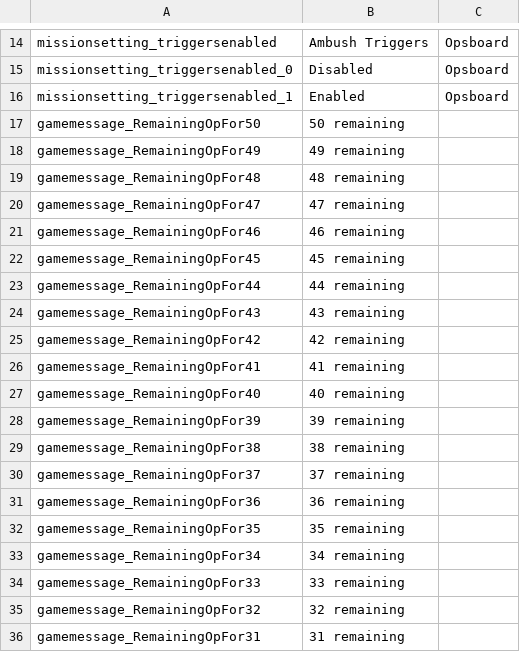
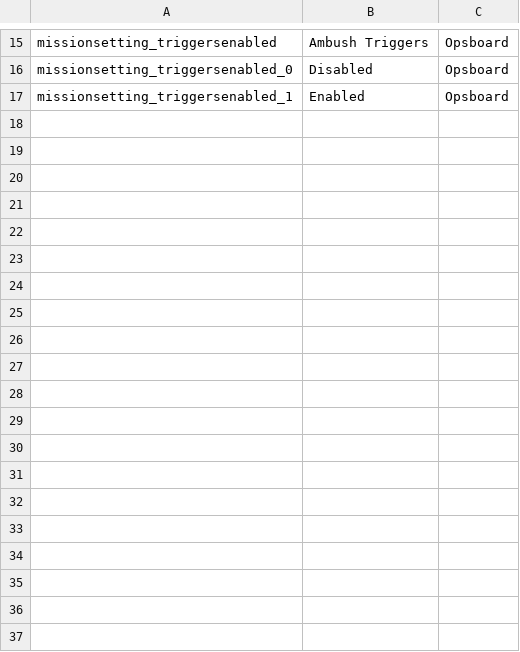
Before and after one commit to Ninjamamia/ground-branch-game-modes, a CSV file: GroundBranch/Content/Localization/GroundBranch/en/TerroristHunt.csv, drawn as a sheet; only a part is shown, gaps mark what is left out; removed rows and columns are numbered as before the commit, all else as after; the diff covers the shown part only; the diff names each change by its address in the sheet, - before the commit and + after, or states it on an @@ line.

```diff
--- a/GroundBranch/Content/Localization/GroundBranch/en/TerroristHunt.csv
+++ b/GroundBranch/Content/Localization/GroundBranch/en/TerroristHunt.csv
-row 17: gamemessage_RemainingOpFor50 | 50 remaining
-row 18: gamemessage_RemainingOpFor49 | 49 remaining
-row 19: gamemessage_RemainingOpFor48 | 48 remaining
-row 20: gamemessage_RemainingOpFor47 | 47 remaining
-row 21: gamemessage_RemainingOpFor46 | 46 remaining
-row 22: gamemessage_RemainingOpFor45 | 45 remaining
-row 23: gamemessage_RemainingOpFor44 | 44 remaining
-row 24: gamemessage_RemainingOpFor43 | 43 remaining
-row 25: gamemessage_RemainingOpFor42 | 42 remaining
-row 26: gamemessage_RemainingOpFor41 | 41 remaining
-row 27: gamemessage_RemainingOpFor40 | 40 remaining
-row 28: gamemessage_RemainingOpFor39 | 39 remaining
-row 29: gamemessage_RemainingOpFor38 | 38 remaining
-row 30: gamemessage_RemainingOpFor37 | 37 remaining
-row 31: gamemessage_RemainingOpFor36 | 36 remaining
-row 32: gamemessage_RemainingOpFor35 | 35 remaining
-row 33: gamemessage_RemainingOpFor34 | 34 remaining
-row 34: gamemessage_RemainingOpFor33 | 33 remaining
-row 35: gamemessage_RemainingOpFor32 | 32 remaining
-row 36: gamemessage_RemainingOpFor31 | 31 remaining
```
Also changed, not shown: 1 added row and 30 removed rows elsewhere in this file, GroundBranch/Content/Localization/GroundBranch/en/GameMode.csv, 13 other files.
